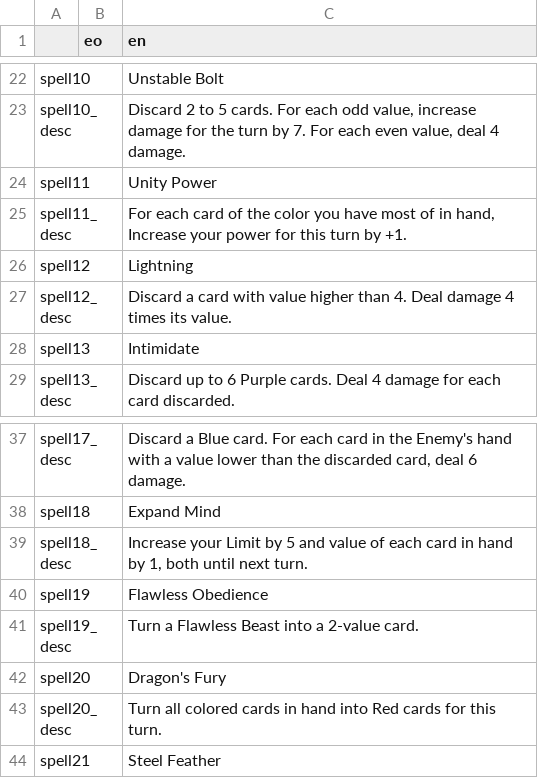
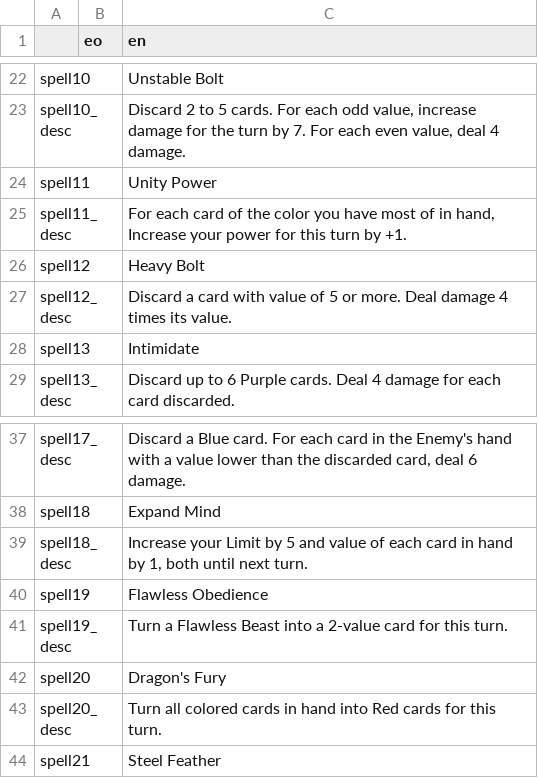
Before and after one commit to don-tnowe/Magijack, a CSV file: assets/translations/spells.csv, drawn as a sheet; only a part is shown, gaps mark what is left out.

Commit message:
Change some spell decriptions and idk what that is

```diff
--- a/assets/translations/spells.csv
+++ b/assets/translations/spells.csv
@@ -25,4 +25,4 @@ spell11;;Unity Power
 spell11_desc;;For each card of the color you have most of in hand, Increase your power for this turn by +1.
-spell12;;Lightning
-spell12_desc;;Discard a card with value higher than 4. Deal damage 4 times its value.
+spell12;;Heavy Bolt
+spell12_desc;;Discard a card with value of 5 or more. Deal damage 4 times its value.
 spell13;;Intimidate
@@ -40,3 +40,3 @@ spell18_desc;;Increase your Limit by 5 and value of each card in hand by 1, both
 spell19;;Flawless Obedience
-spell19_desc;;Turn a Flawless Beast into a 2-value card.
+spell19_desc;;Turn a Flawless Beast into a 2-value card for this turn.
 spell20;;Dragon's Fury
```
Also changed, not shown: 4 other files.
